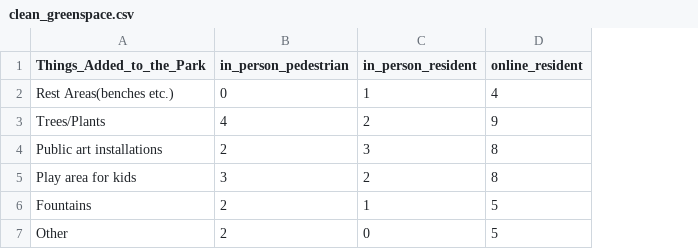
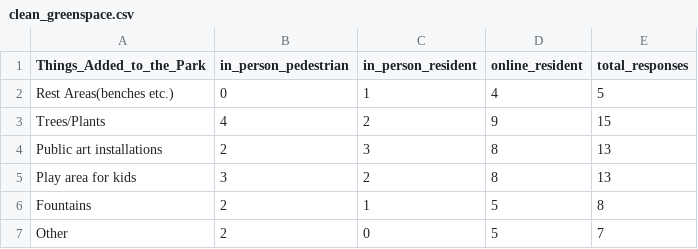
Before and after one commit to hannahmarrow/DS4200-GreenSpaceVis, a CSV file: data/Q1/clean_greenspace.csv, drawn as a sheet; the diff names each change by its address in the sheet, - before the commit and + after, or states it on an @@ line.

Commit message:
new data

```diff
--- a/data/Q1/clean_greenspace.csv
+++ b/data/Q1/clean_greenspace.csv
+column E (total_responses), rows 2-7: 5 | 15 | 13 | 13 | 8 | 7
```
